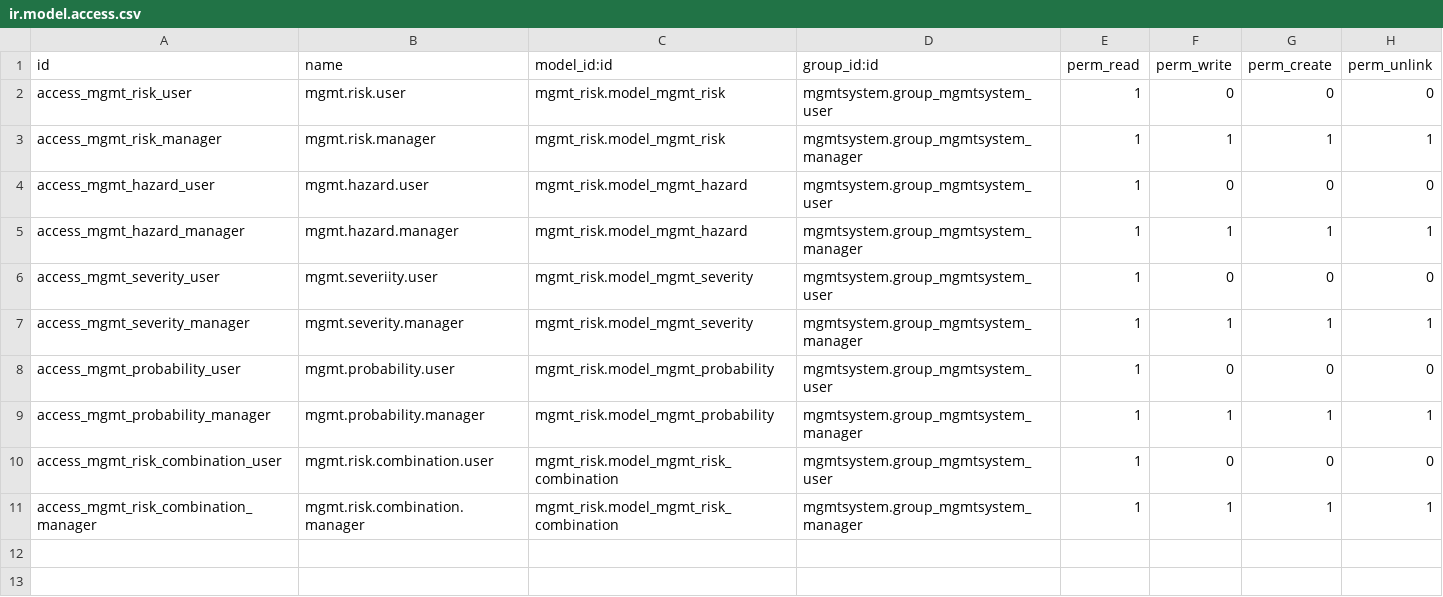
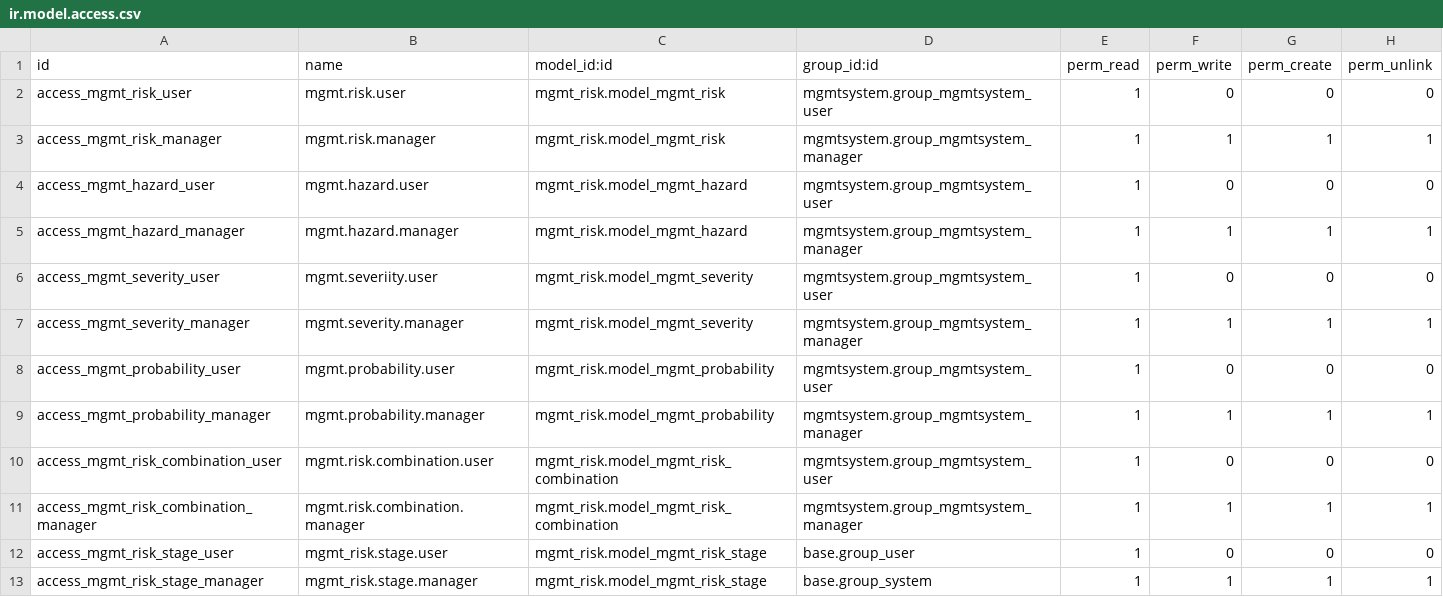
Before and after one commit to Mint-System/Odoo-Apps-Management-System, a CSV file: mgmt_risk/security/ir.model.access.csv, drawn as a sheet; the diff names each change by its address in the sheet, - before the commit and + after, or states it on an @@ line.

Commit message:
feat: add risk stage model

```diff
--- a/mgmt_risk/security/ir.model.access.csv
+++ b/mgmt_risk/security/ir.model.access.csv
+row 12: access_mgmt_risk_stage_user | mgmt_risk.stage.user | mgmt_risk.model_mgmt_risk_stage | base.group_user | 1 | 0 | 0 | 0
+row 13: access_mgmt_risk_stage_manager | mgmt_risk.stage.manager | mgmt_risk.model_mgmt_risk_stage | base.group_system | 1 | 1 | 1 | 1
```
Also changed, not shown: 6 other files.
